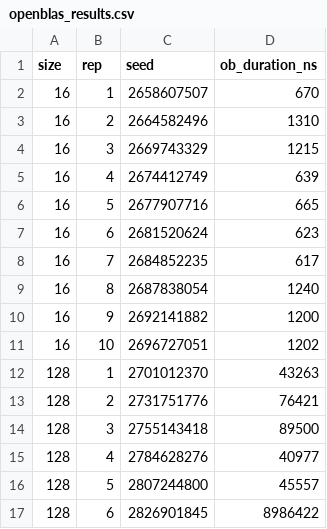
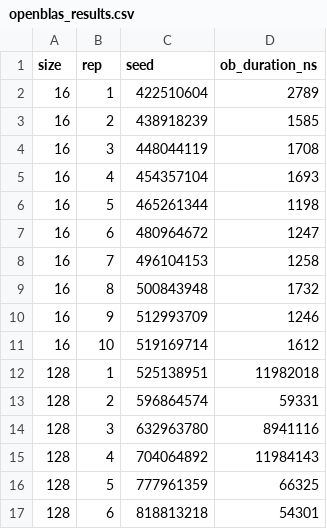
Before and after one commit to musH0514/OpenBLAS, a CSV file: openblas_result/openblas_results.csv, drawn as a sheet; only a part is shown; the diff covers the shown part only.

```diff
--- a/openblas_result/openblas_results.csv
+++ b/openblas_result/openblas_results.csv
@@ -1,17 +1,17 @@
 size,rep,seed,ob_duration_ns
-16,1,2658607507,670
-16,2,2664582496,1310
-16,3,2669743329,1215
-16,4,2674412749,639
-16,5,2677907716,665
-16,6,2681520624,623
-16,7,2684852235,617
-16,8,2687838054,1240
-16,9,2692141882,1200
-16,10,2696727051,1202
-128,1,2701012370,43263
-128,2,2731751776,76421
-128,3,2755143418,89500
-128,4,2784628276,40977
-128,5,2807244800,45557
-128,6,2826901845,8986422
+16,1,422510604,2789
+16,2,438918239,1585
+16,3,448044119,1708
+16,4,454357104,1693
+16,5,465261344,1198
+16,6,480964672,1247
+16,7,496104153,1258
+16,8,500843948,1732
+16,9,512993709,1246
+16,10,519169714,1612
+128,1,525138951,11982018
+128,2,596864574,59331
+128,3,632963780,8941116
+128,4,704064892,11984143
+128,5,777961359,66325
+128,6,818813218,54301
```
Also changed, not shown: 10 removed rows and 28 edited cells elsewhere in this file, 6 other files.
